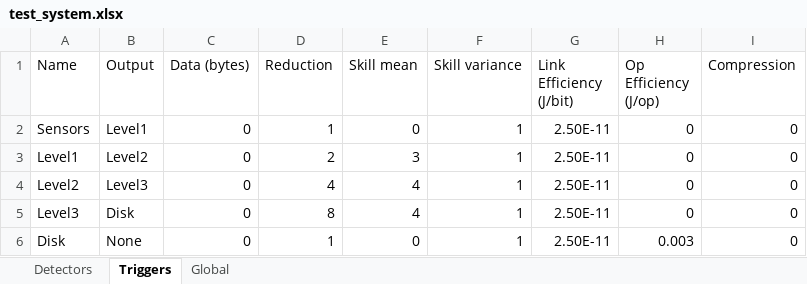
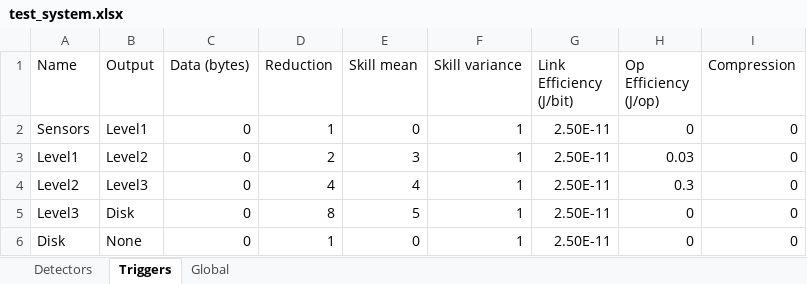
Before and after one commit to wilkieolin/system_flow, an Excel workbook: test_system.xlsx, sheet Triggers, drawn as a sheet; values as stored, in another font and other column widths than the file's, no borders; the diff names each change by its address in the sheet, - before the commit and + after, or states it on an @@ line.

```diff
--- a/test_system.xlsx (sheet Triggers)
+++ b/test_system.xlsx (sheet Triggers)
-H3 (Op Efficiency (J/op)): 0
+H3 (Op Efficiency (J/op)): 0.03
-H4 (Op Efficiency (J/op)): 0
+H4 (Op Efficiency (J/op)): 0.3
-E5 (Skill mean): 4
+E5 (Skill mean): 5
-H6 (Op Efficiency (J/op)): 0.003
+H6 (Op Efficiency (J/op)): 0
```
Also changed, not shown: cms_system_140.xlsx, cms_system_60.xlsx, 5 other files.
